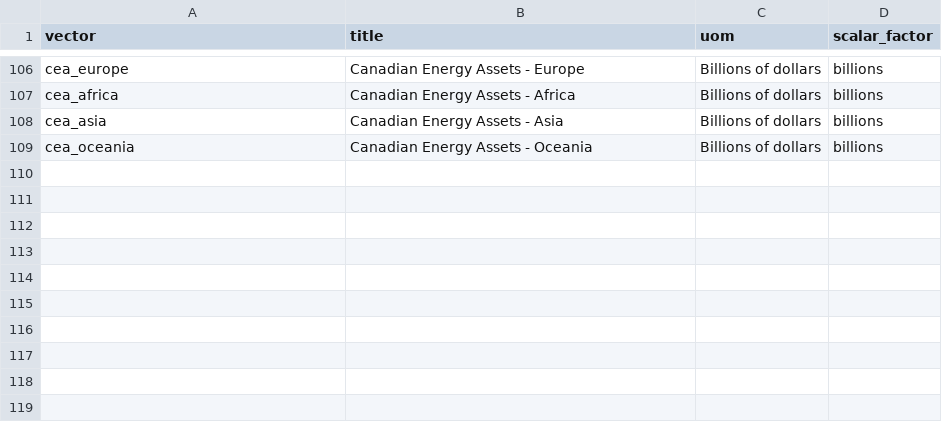
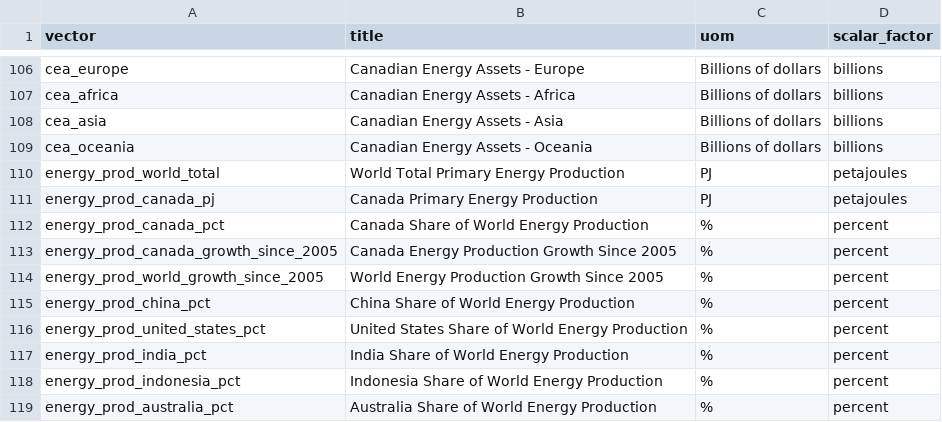
Before and after one commit to PierreNelson/NRCan_Energy_Fact_Book, a CSV file: public/data/metadata.csv, drawn as a sheet; only a part is shown, gaps mark what is left out.

```diff
--- a/public/data/metadata.csv
+++ b/public/data/metadata.csv
@@ -109 +109,11 @@ cea_asia,Canadian Energy Assets - Asia,Billions of dollars,billions
 cea_oceania,Canadian Energy Assets - Oceania,Billions of dollars,billions
+energy_prod_world_total,World Total Primary Energy Production,PJ,petajoules
+energy_prod_canada_pj,Canada Primary Energy Production,PJ,petajoules
+energy_prod_canada_pct,Canada Share of World Energy Production,%,percent
+energy_prod_canada_growth_since_2005,Canada Energy Production Growth Since 2005,%,percent
+energy_prod_world_growth_since_2005,World Energy Production Growth Since 2005,%,percent
+energy_prod_china_pct,China Share of World Energy Production,%,percent
+energy_prod_united_states_pct,United States Share of World Energy Production,%,percent
+energy_prod_india_pct,India Share of World Energy Production,%,percent
+energy_prod_indonesia_pct,Indonesia Share of World Energy Production,%,percent
+energy_prod_australia_pct,Australia Share of World Energy Production,%,percent
```
Also changed, not shown: 21 other files.
